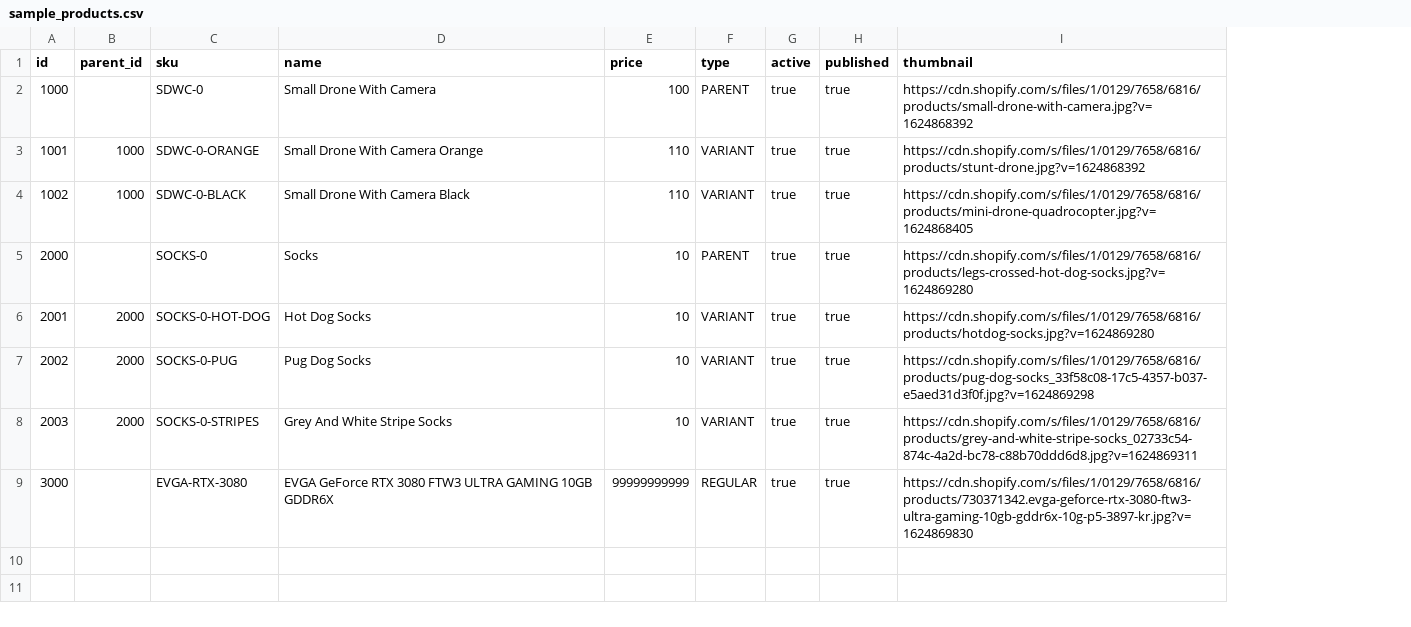
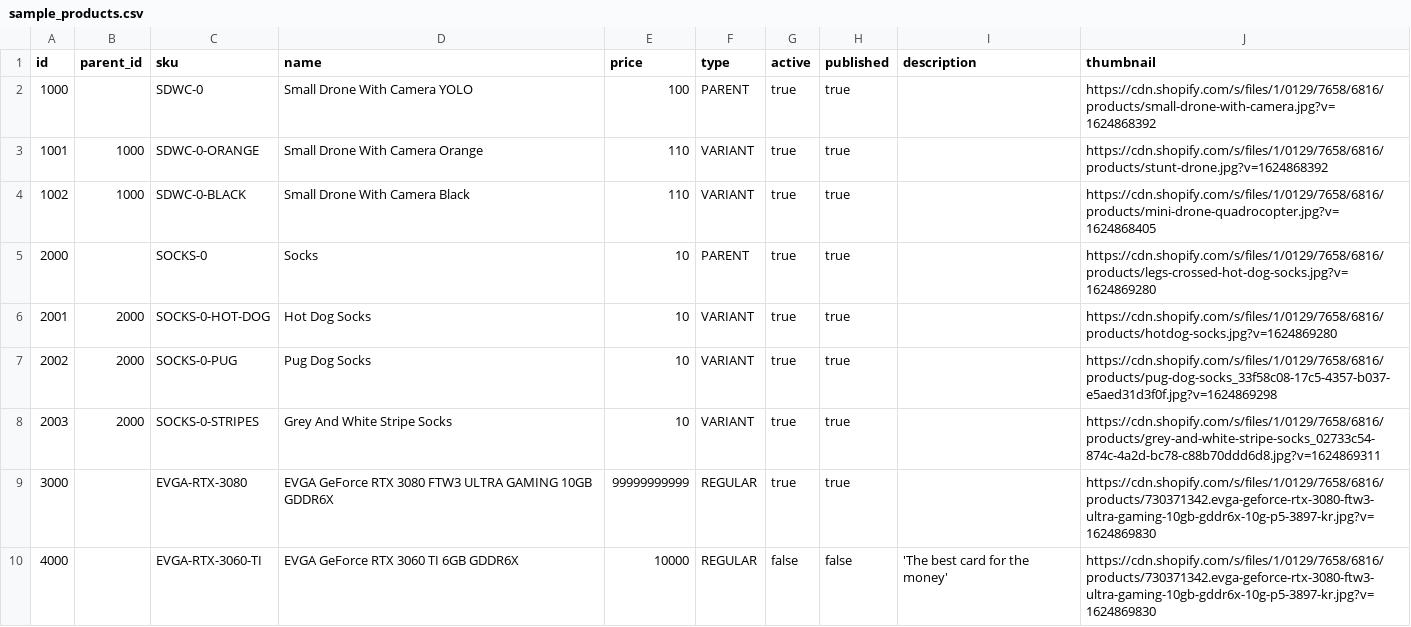
Before and after one commit to isabella232/plugin-support-tools, a CSV file: csv/sample_products.csv, drawn as a sheet; the diff names each change by its address in the sheet, - before the commit and + after, or states it on an @@ line.

```diff
--- a/csv/sample_products.csv
+++ b/csv/sample_products.csv
+column I (description), empty
-D2 (name): Small Drone With Camera
+D2 (name): Small Drone With Camera YOLO
+row 10: 4000 |  | EVGA-RTX-3060-TI | EVGA GeForce RTX 3060 TI 6GB GDDR6X | 10000 | REGULAR | false | false | 'The best card for the money' | https://cdn.shopify.com/s/files/1/0129/7658/6816/products/730371342.evga-geforce-rtx-3080-ftw3-ultra-gaming-10gb-gddr6x-10g-p5-3897-kr.jpg?v=1624869830
```
Also changed, not shown: csv/sample_pricebook.csv, 1 other file.
